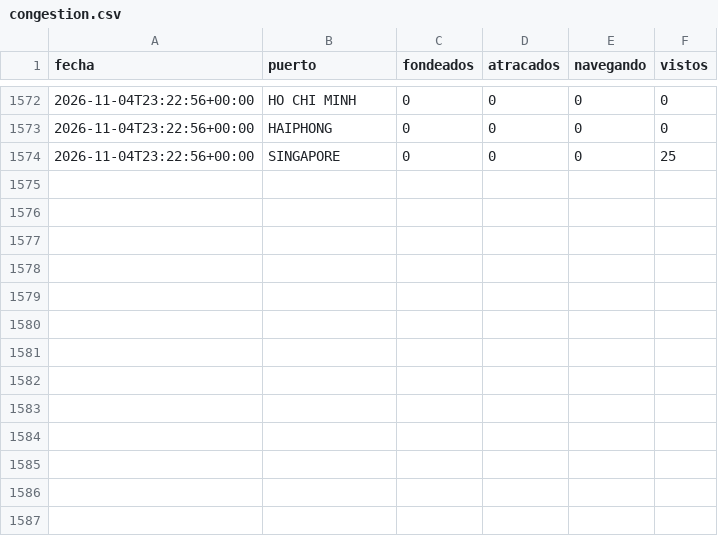
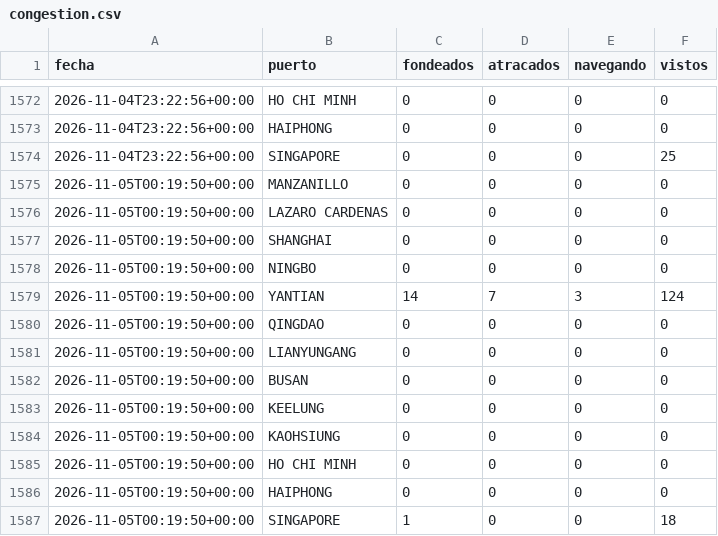
Before and after one commit to jart0988aj-maker/monitoreo-buques, a CSV file: docs/data/historial/congestion.csv, drawn as a sheet; only a part is shown, gaps mark what is left out; the diff names each change by its address in the sheet, - before the commit and + after, or states it on an @@ line.

```diff
--- a/docs/data/historial/congestion.csv
+++ b/docs/data/historial/congestion.csv
+row 1575: 2026-11-05T00:19:50+00:00 | MANZANILLO | 0 | 0 | 0 | 0
+row 1576: 2026-11-05T00:19:50+00:00 | LAZARO CARDENAS | 0 | 0 | 0 | 0
+row 1577: 2026-11-05T00:19:50+00:00 | SHANGHAI | 0 | 0 | 0 | 0
+row 1578: 2026-11-05T00:19:50+00:00 | NINGBO | 0 | 0 | 0 | 0
+row 1579: 2026-11-05T00:19:50+00:00 | YANTIAN | 14 | 7 | 3 | 124
+row 1580: 2026-11-05T00:19:50+00:00 | QINGDAO | 0 | 0 | 0 | 0
+row 1581: 2026-11-05T00:19:50+00:00 | LIANYUNGANG | 0 | 0 | 0 | 0
+row 1582: 2026-11-05T00:19:50+00:00 | BUSAN | 0 | 0 | 0 | 0
+row 1583: 2026-11-05T00:19:50+00:00 | KEELUNG | 0 | 0 | 0 | 0
+row 1584: 2026-11-05T00:19:50+00:00 | KAOHSIUNG | 0 | 0 | 0 | 0
+row 1585: 2026-11-05T00:19:50+00:00 | HO CHI MINH | 0 | 0 | 0 | 0
+row 1586: 2026-11-05T00:19:50+00:00 | HAIPHONG | 0 | 0 | 0 | 0
+row 1587: 2026-11-05T00:19:50+00:00 | SINGAPORE | 1 | 0 | 0 | 18
```
Also changed, not shown: docs/data/historial/eventos_puerto.csv, docs/data/historial/posiciones_2026-11.csv, 5 other files.
